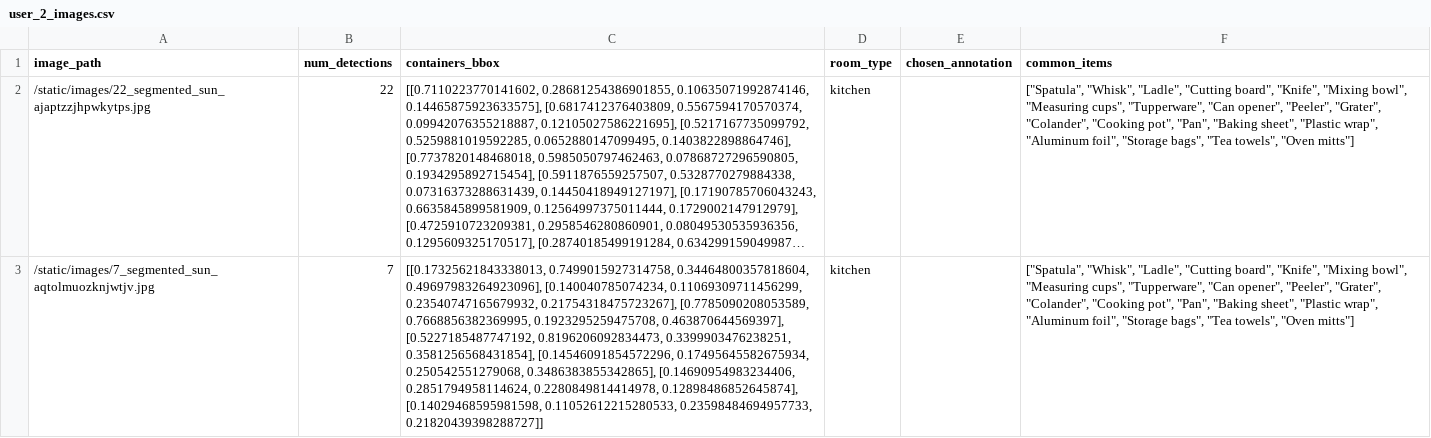
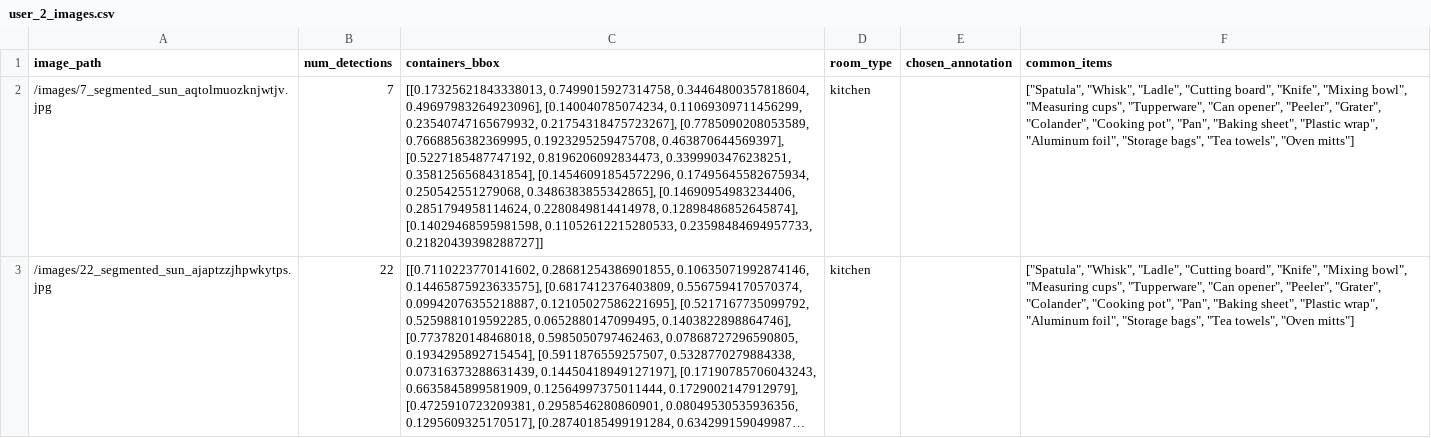
Before and after one commit to michaelalr/thesis, a CSV file: user_2_images.csv, drawn as a sheet; long unchanged cells end in …; removed rows and columns are numbered as before the commit, all else as after; the diff names each change by its address in the sheet, - before the commit and + after, or states it on an @@ line.

```diff
--- a/user_2_images.csv
+++ b/user_2_images.csv
+row 2: /images/7_segmented_sun_aqtolmuozknjwtjv.jpg | 7 | [[0.17325621843338013, 0.7499015927314758, 0.34464800357818604, 0.49697983264923096], [0.140040785074234, 0.11069309711456299, 0.23540747165679932, 0.21754318475723267], [0.7785090208053589, 0.7668856382369995, 0.1923295259475708, 0.463870644569397], [0.5227185487747192, 0.8196206092834473, 0.3399903476238251, 0.3581256568431854], [0.14546091854572296, 0.17495645582675934, 0.250542551279068, 0.3486383855342865], [0.14690954983234406, 0.2851794958114624, 0.2280849814414978, 0.12898486852645874], [0.14029468595981598, 0.11052612215280533, 0.23598484694957733, 0.21820439398288727]] | kitchen |  | ["Spatula", "Whisk", "Ladle", "Cutting board", "Knife", "Mixing bowl", "Measuring cups", "Tupperware", "Can opener", "Peeler", "Grater", "Colander", "Cooking pot", "Pan", "Baking sheet", "Plastic wrap", "Aluminum foil", "Storage bags", "Tea towels", "Oven mitts"]
-A3 (image_path): /static/images/22_segmented_sun_ajaptzzjhpwkytps.jpg
+A3 (image_path): /images/22_segmented_sun_ajaptzzjhpwkytps.jpg
-row 3: /static/images/7_segmented_sun_aqtolmuozknjwtjv.jpg | 7 | [[0.17325621843338013, 0.7499015927314758, 0.34464800357818604, 0.49697983264923096], [0.140040785074234, 0.11069309711456299, 0.23540747165679932, 0.21754318475723267], [0.7785090208053589, 0.7668856382369995, 0.1923295259475708, 0.463870644569397], [0.5227185487747192, 0.8196206092834473, 0.3399903476238251, 0.3581256568431854], [0.14546091854572296, 0.17495645582675934, 0.250542551279068, 0.3486383855342865], [0.14690954983234406, 0.2851794958114624, 0.2280849814414978, 0.12898486852645874], [0.14029468595981598, 0.11052612215280533, 0.23598484694957733, 0.21820439398288727]] | kitchen |  | ["Spatula", "Whisk", "Ladle", "Cutting board", "Knife", "Mixing bowl", "Measuring cups", "Tupperware", "Can opener", "Peeler", "Grater", "Colander", "Cooking pot", "Pan", "Baking sheet", "Plastic wrap", "Aluminum foil", "Storage bags", "Tea towels", "Oven mitts"]
```
Also changed, not shown: image_details_5.csv, user_1_images.csv, 7 other files.
